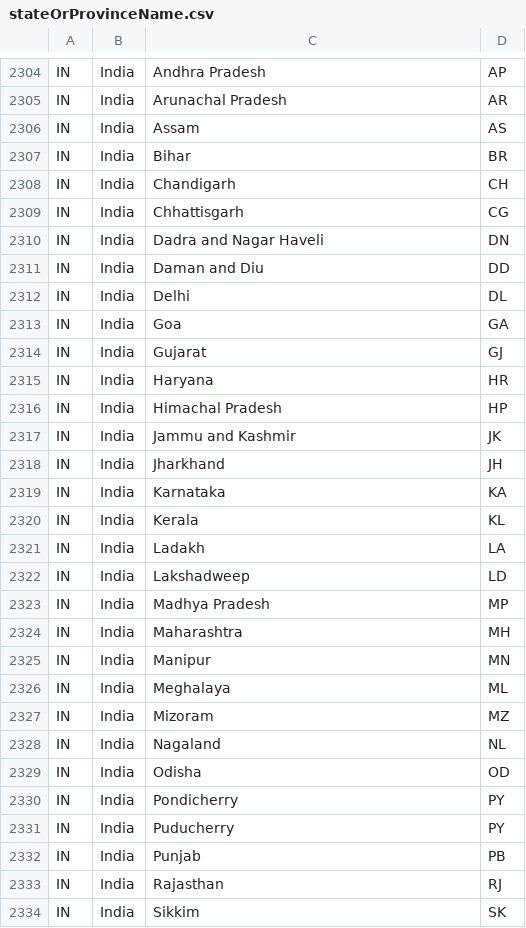
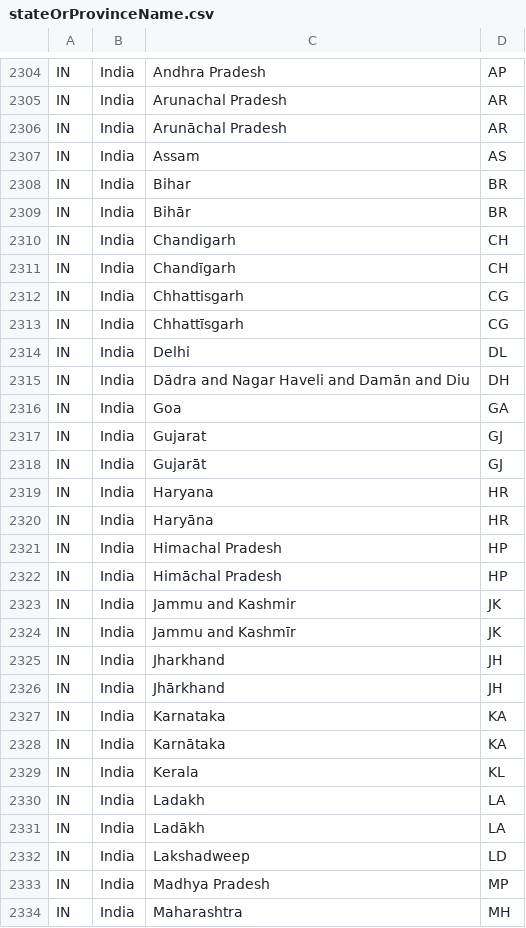
Before and after one commit to sectigo/subject_address_fields, a CSV file: stateOrProvinceName.csv, drawn as a sheet; only a part is shown, gaps mark what is left out; the shorter side is filled out with more unchanged rows; the diff covers the shown part only.

Commit message:
Add some localized Indian state names.

```diff
--- a/stateOrProvinceName.csv
+++ b/stateOrProvinceName.csv
@@ -2305,18 +2305,28 @@
 "IN","India","Arunachal Pradesh","AR"
+"IN","India","Arunāchal Pradesh","AR"
 "IN","India","Assam","AS"
 "IN","India","Bihar","BR"
+"IN","India","Bihār","BR"
 "IN","India","Chandigarh","CH"
+"IN","India","Chandīgarh","CH"
 "IN","India","Chhattisgarh","CG"
-"IN","India","Dadra and Nagar Haveli","DN"
-"IN","India","Daman and Diu","DD"
+"IN","India","Chhattīsgarh","CG"
 "IN","India","Delhi","DL"
+"IN","India","Dādra and Nagar Haveli and Damān and Diu","DH"
 "IN","India","Goa","GA"
 "IN","India","Gujarat","GJ"
+"IN","India","Gujarāt","GJ"
 "IN","India","Haryana","HR"
+"IN","India","Haryāna","HR"
 "IN","India","Himachal Pradesh","HP"
+"IN","India","Himāchal Pradesh","HP"
 "IN","India","Jammu and Kashmir","JK"
+"IN","India","Jammu and Kashmīr","JK"
 "IN","India","Jharkhand","JH"
+"IN","India","Jhārkhand","JH"
 "IN","India","Karnataka","KA"
+"IN","India","Karnātaka","KA"
 "IN","India","Kerala","KL"
 "IN","India","Ladakh","LA"
+"IN","India","Ladākh","LA"
 "IN","India","Lakshadweep","LD"
```
Also changed, not shown: 7 added rows elsewhere in this file.
